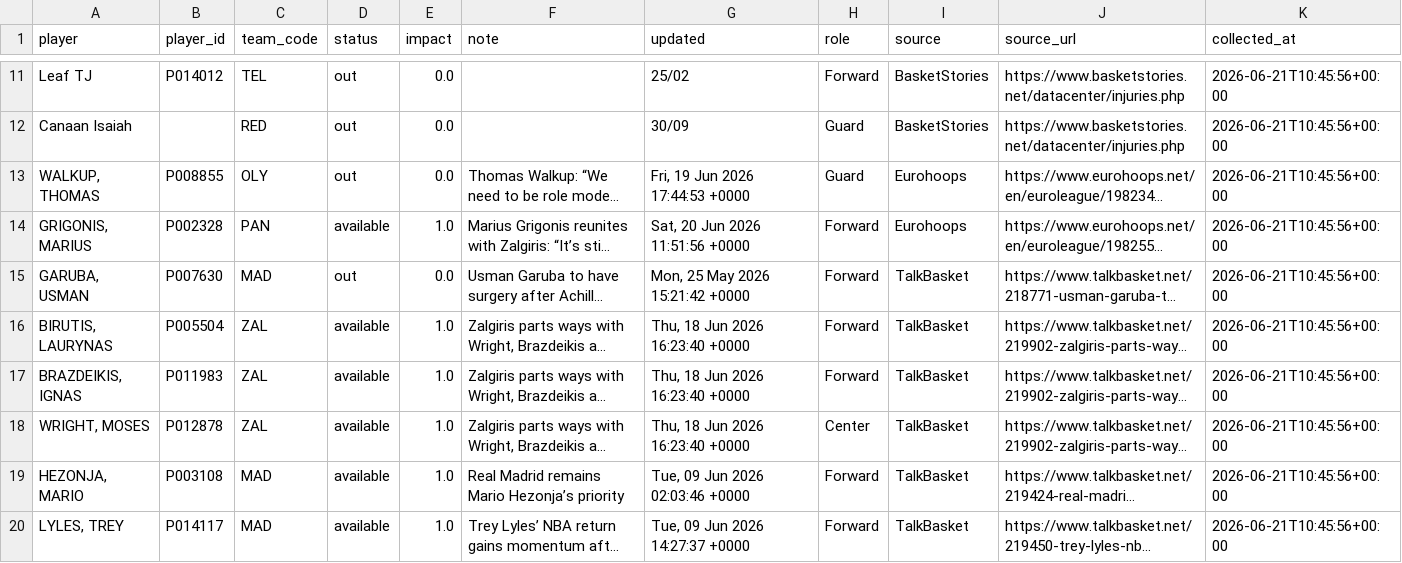
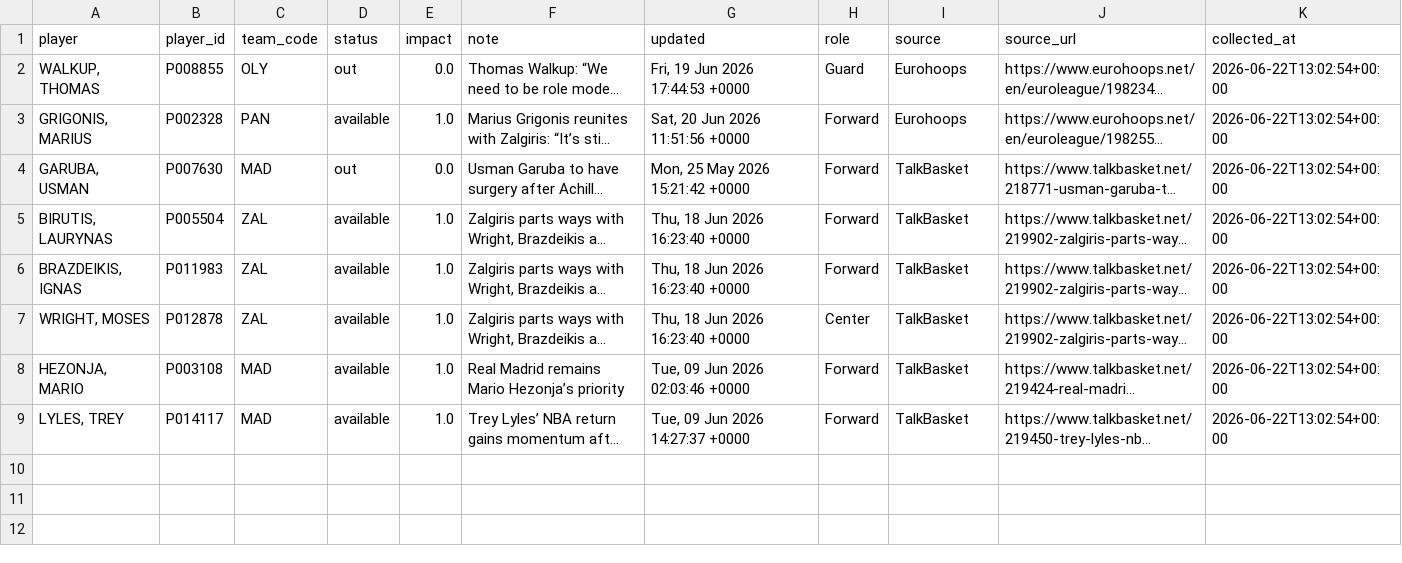
Before and after one commit to ilbouras97-coder/euroleague-intelligence, a CSV file: data/player_availability_collected.csv, drawn as a sheet; only a part is shown, gaps mark what is left out; long unchanged cells end in …; removed rows and columns are numbered as before the commit, all else as after; the diff covers the shown part only; the diff names each change by its address in the sheet, - before the commit and + after, or states it on an @@ line.

```diff
--- a/data/player_availability_collected.csv
+++ b/data/player_availability_collected.csv
-row 11: Leaf TJ | P014012 | TEL | out | 0.0 |  | 25/02 | Forward | BasketStories | https://www.basketstories.net/datacenter/injuries.php | 2026-06-21T10:45:56+00:00
-row 12: Canaan Isaiah |  | RED | out | 0.0 |  | 30/09 | Guard | BasketStories | https://www.basketstories.net/datacenter/injuries.php | 2026-06-21T10:45:56+00:00
-K2:K9 (collected_at): 2026-06-21T10:45:56+00:00
+K2:K9 (collected_at): 2026-06-22T13:02:54+00:00
```
Also changed, not shown: 9 removed rows elsewhere in this file, data/rotation_impact.csv, 1 other file.
